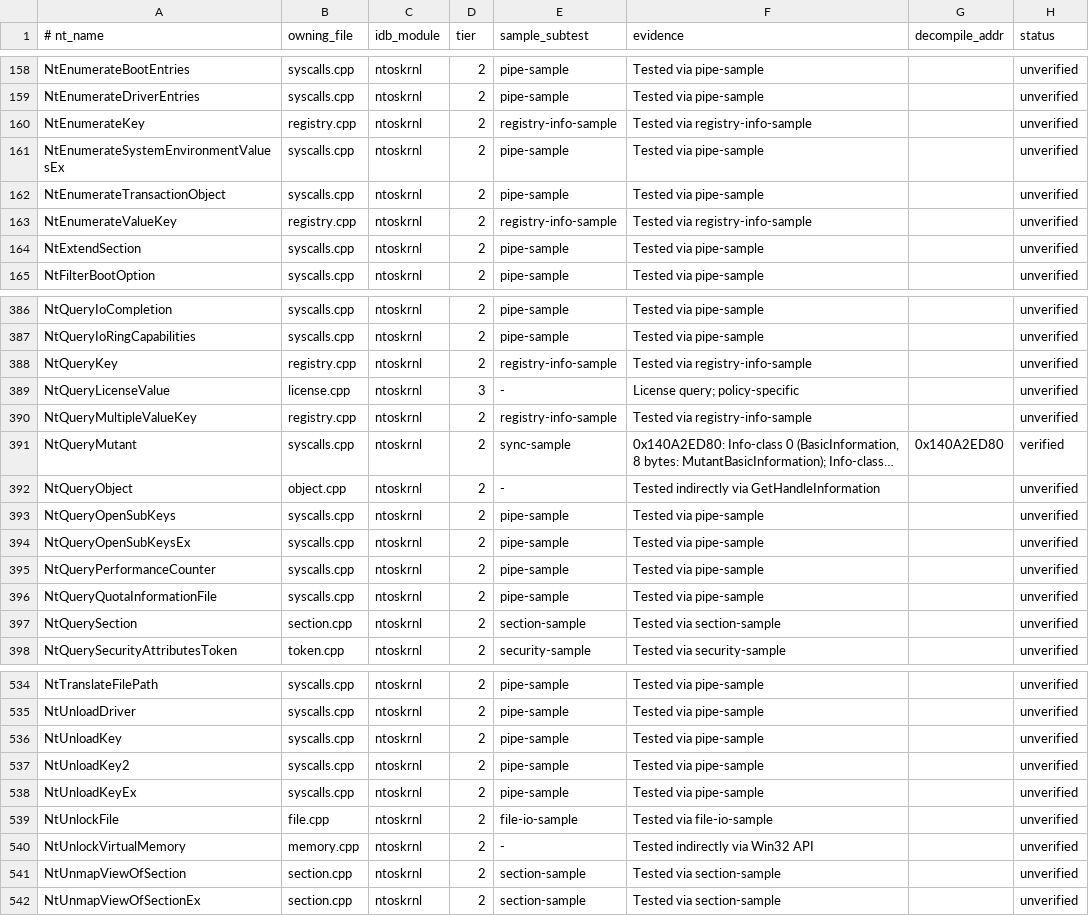
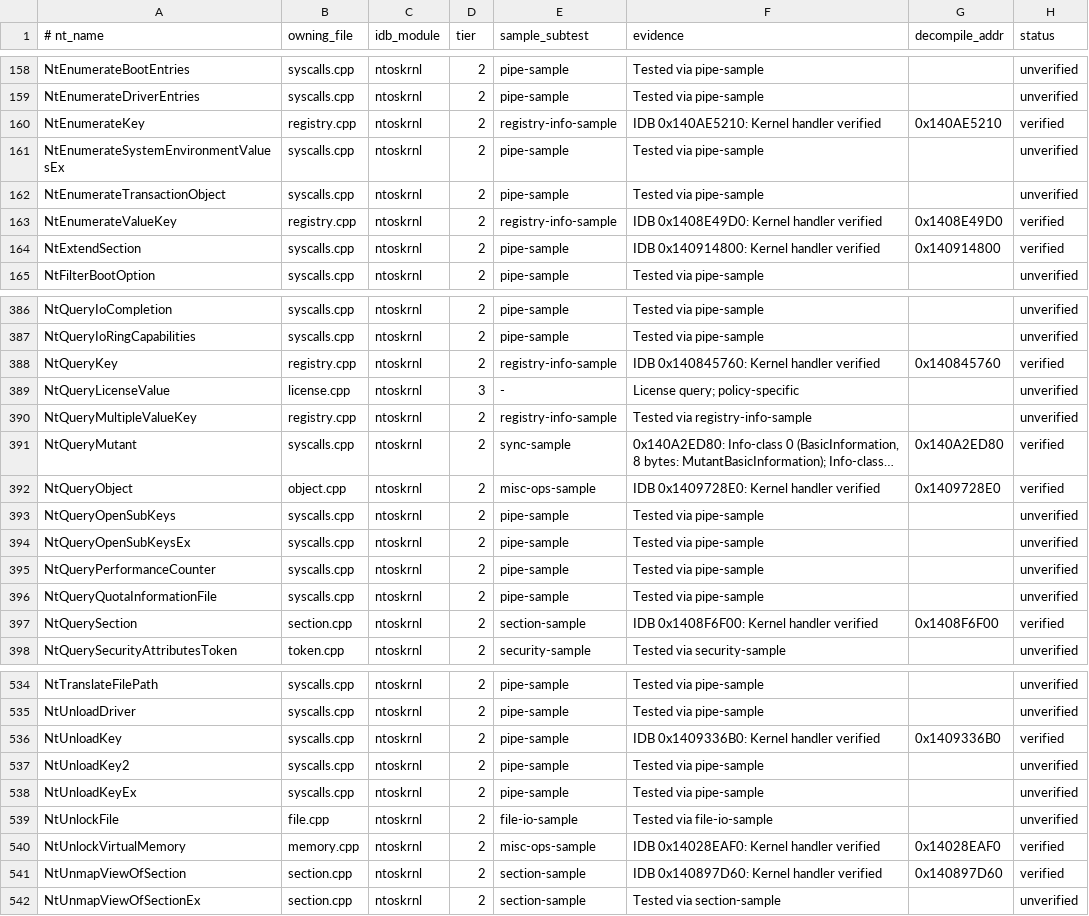
Before and after one commit to JackTYM/sogen, a TSV file: tools/syscall-audit/ledger.tsv, drawn as a sheet; only a part is shown, gaps mark what is left out; long unchanged cells end in …; the diff covers the shown part only; the diff names each change by its address in the sheet, - before the commit and + after, or states it on an @@ line.

```diff
--- a/tools/syscall-audit/ledger.tsv
+++ b/tools/syscall-audit/ledger.tsv
-F160 (evidence): Tested via registry-info-sample
+F160 (evidence): IDB 0x140AE5210: Kernel handler verified
-G160 (decompile_addr): (empty)
+G160 (decompile_addr): 0x140AE5210
-H160 (status): unverified
+H160 (status): verified
-F163 (evidence): Tested via registry-info-sample
+F163 (evidence): IDB 0x1408E49D0: Kernel handler verified
-G163 (decompile_addr): (empty)
+G163 (decompile_addr): 0x1408E49D0
-H163:H164 (status): unverified
+H163:H164 (status): verified
-F164 (evidence): Tested via pipe-sample
+F164 (evidence): IDB 0x140914800: Kernel handler verified
-G164 (decompile_addr): (empty)
+G164 (decompile_addr): 0x140914800
-F388 (evidence): Tested via registry-info-sample
+F388 (evidence): IDB 0x140845760: Kernel handler verified
-G388 (decompile_addr): (empty)
+G388 (decompile_addr): 0x140845760
-H388 (status): unverified
+H388 (status): verified
-E392 (sample_subtest): -
+E392 (sample_subtest): misc-ops-sample
-F392 (evidence): Tested indirectly via GetHandleInformation
+F392 (evidence): IDB 0x1409728E0: Kernel handler verified
-G392 (decompile_addr): (empty)
+G392 (decompile_addr): 0x1409728E0
-H392 (status): unverified
+H392 (status): verified
-F397 (evidence): Tested via section-sample
+F397 (evidence): IDB 0x1408F6F00: Kernel handler verified
-G397 (decompile_addr): (empty)
+G397 (decompile_addr): 0x1408F6F00
-H397 (status): unverified
+H397 (status): verified
-F536 (evidence): Tested via pipe-sample
+F536 (evidence): IDB 0x1409336B0: Kernel handler verified
-G536 (decompile_addr): (empty)
+G536 (decompile_addr): 0x1409336B0
-H536 (status): unverified
+H536 (status): verified
-E540 (sample_subtest): -
+E540 (sample_subtest): misc-ops-sample
-F540 (evidence): Tested indirectly via Win32 API
+F540 (evidence): IDB 0x14028EAF0: Kernel handler verified
-G540 (decompile_addr): (empty)
+G540 (decompile_addr): 0x14028EAF0
-H540:H541 (status): unverified
+H540:H541 (status): verified
-F541 (evidence): Tested via section-sample
+F541 (evidence): IDB 0x140897D60: Kernel handler verified
-G541 (decompile_addr): (empty)
+G541 (decompile_addr): 0x140897D60
```
Also changed, not shown: 97 edited cells elsewhere in this file.
